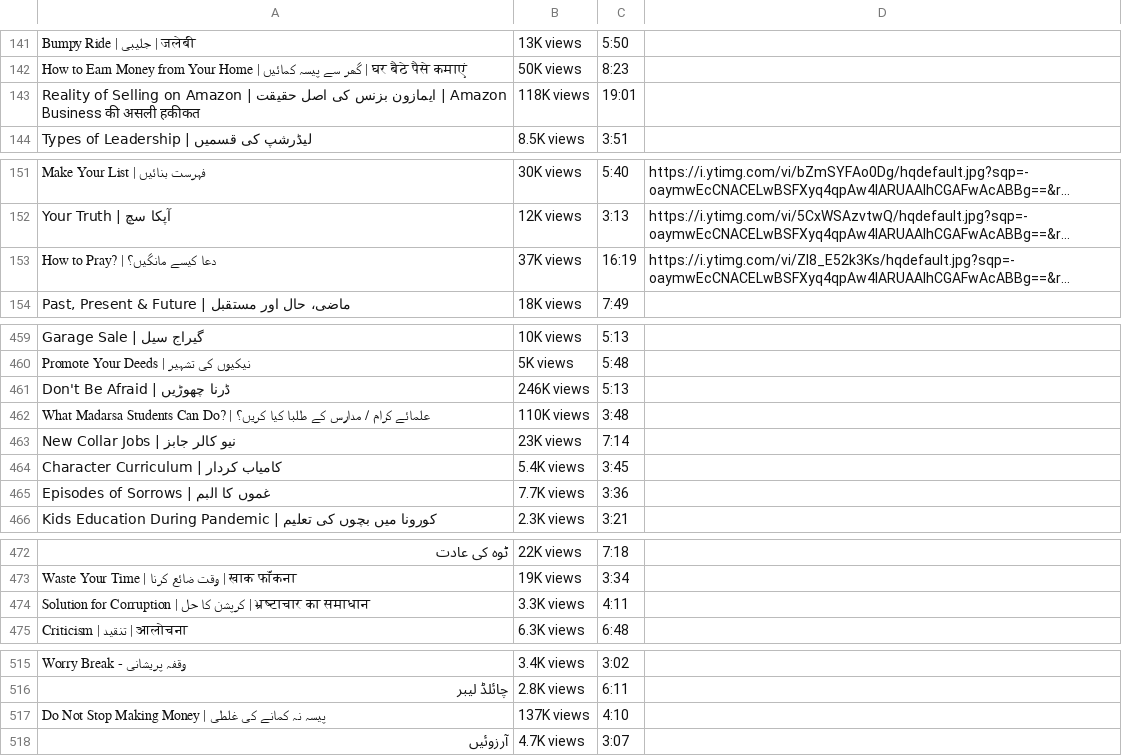
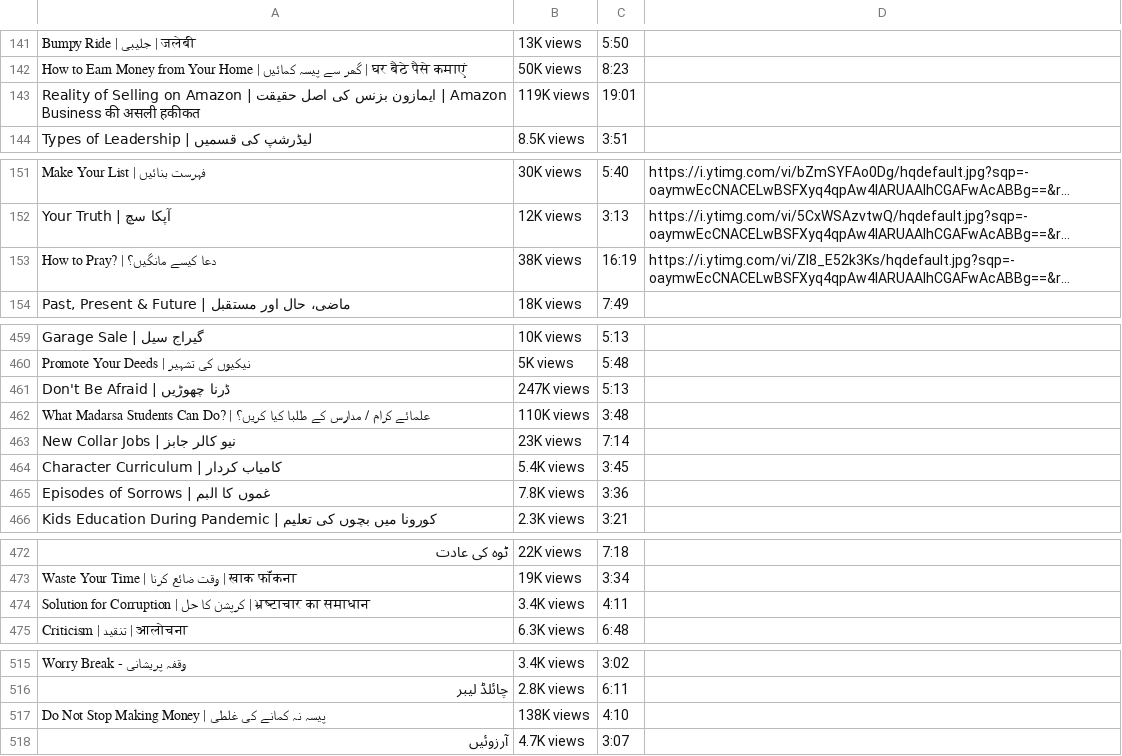
Before and after one commit to ZiaurRehmanmalhi/youtube_scraper_project_1, a CSV file: tasks/zusmani78.csv (was tasks/youtube_data.csv), drawn as a sheet; only a part is shown, gaps mark what is left out; long unchanged cells end in …; the diff covers the shown part only; the diff names each change by its address in the sheet, - before the commit and + after, or states it on an @@ line.

```diff
--- a/tasks/youtube_data.csv
+++ b/tasks/zusmani78.csv
-B143: 118K views
+B143: 119K views
-B153: 37K views
+B153: 38K views
-B461: 246K views
+B461: 247K views
-B465: 7.7K views
+B465: 7.8K views
-B474: 3.3K views
+B474: 3.4K views
-B517: 137K views
+B517: 138K views
```
Also changed, not shown: 15 edited cells elsewhere in this file, 2 other files.
